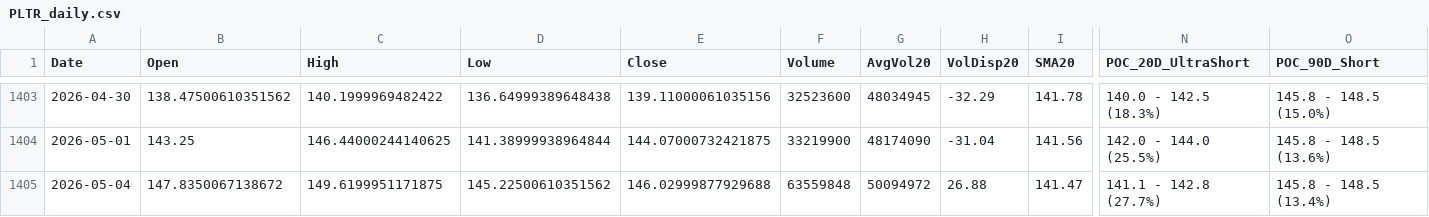
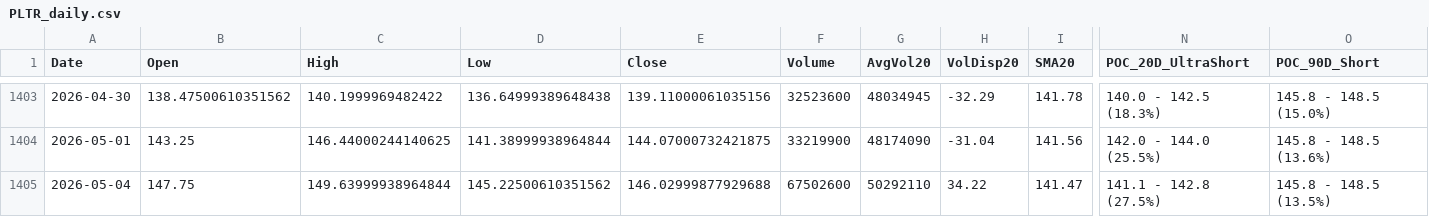
Before and after one commit to Junwoo-Genius/market-snapshot, a CSV file: public/csv/PLTR_daily.csv, drawn as a sheet; only a part is shown, gaps mark what is left out; the diff names each change by its address in the sheet, - before the commit and + after, or states it on an @@ line.

```diff
--- a/public/csv/PLTR_daily.csv
+++ b/public/csv/PLTR_daily.csv
-B1405 (Open): 147.8350067138672
+B1405 (Open): 147.75
-C1405 (High): 149.6199951171875
+C1405 (High): 149.63999938964844
-F1405 (Volume): 63559848
+F1405 (Volume): 67502600
-G1405 (AvgVol20): 50094972
+G1405 (AvgVol20): 50292110
-H1405 (VolDisp20): 26.88
+H1405 (VolDisp20): 34.22
-N1405 (POC_20D_UltraShort): 141.1 - 142.8 (27.7%)
+N1405 (POC_20D_UltraShort): 141.1 - 142.8 (27.5%)
-O1405 (POC_90D_Short): 145.8 - 148.5 (13.4%)
+O1405 (POC_90D_Short): 145.8 - 148.5 (13.5%)
```
Also changed, not shown: public/csv/CRCL_daily.csv, public/csv/HIMS_daily.csv, 26 other files.
